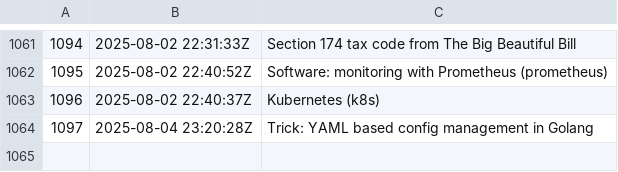
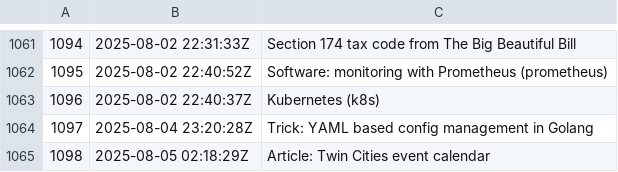
Before and after one commit to jlrickert/zet, a TSV file: docs/dex/nodes.tsv, drawn as a sheet; only a part is shown, gaps mark what is left out.

```diff
--- a/docs/dex/nodes.tsv
+++ b/docs/dex/nodes.tsv
@@ -1064 +1064,2 @@
 1097	2025-08-04 23:20:28Z	Trick: YAML based config management in Golang
+1098	2025-08-05 02:18:29Z	Article: Twin Cities event calendar
```
Also changed, not shown: docs/00_dex/nodes.tsv, 7 other files.
